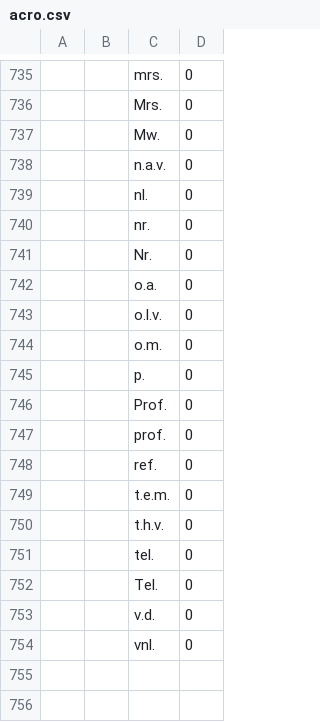
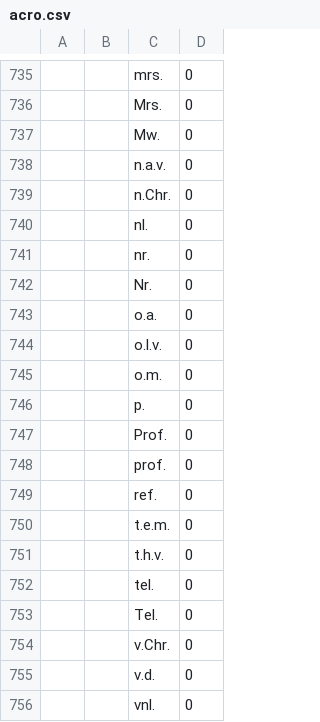
Before and after one commit to intersystems/iknow, a CSV file: language_models/nl/acro.csv, drawn as a sheet; only a part is shown, gaps mark what is left out; the diff names each change by its address in the sheet, - before the commit and + after, or states it on an @@ line.

```diff
--- a/language_models/nl/acro.csv
+++ b/language_models/nl/acro.csv
+row 739:  |  | n.Chr. | 0
+row 754:  |  | v.Chr. | 0
```
Also changed, not shown: language_models/nl/labels.csv, language_models/nl/regex.csv, 26 other files.
